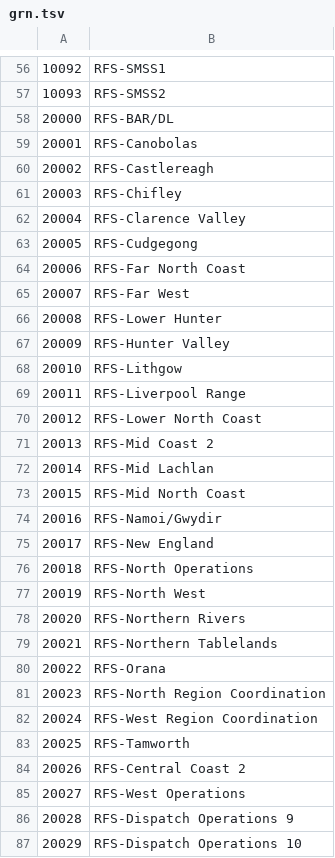
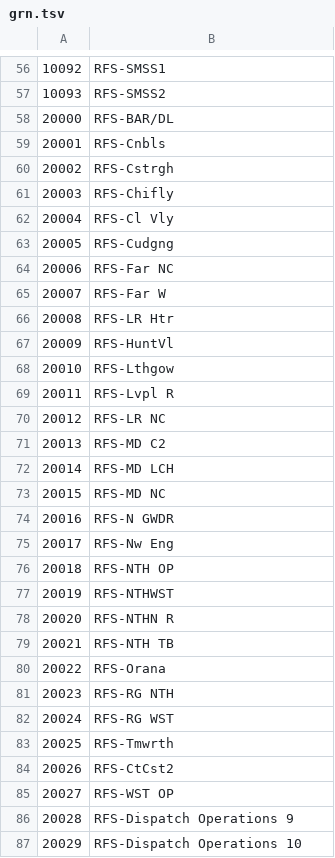
Before and after one commit to HAMGZZ/GRN-P25, a TSV file: grn.tsv, drawn as a sheet; only a part is shown, gaps mark what is left out; the diff names each change by its address in the sheet, - before the commit and + after, or states it on an @@ line.

Commit message:
Update Talkgroup List

```diff
--- a/grn.tsv
+++ b/grn.tsv
-B59: RFS-Canobolas
+B59: RFS-Cnbls
-B60: RFS-Castlereagh
+B60: RFS-Cstrgh
-B61: RFS-Chifley
+B61: RFS-Chifly
-B62: RFS-Clarence Valley
+B62: RFS-Cl Vly
-B63: RFS-Cudgegong
+B63: RFS-Cudgng
-B64: RFS-Far North Coast
+B64: RFS-Far NC
-B65: RFS-Far West
+B65: RFS-Far W
-B66: RFS-Lower Hunter
+B66: RFS-LR Htr
-B67: RFS-Hunter Valley
+B67: RFS-HuntVl
-B68: RFS-Lithgow
+B68: RFS-Lthgow
-B69: RFS-Liverpool Range
+B69: RFS-Lvpl R
-B70: RFS-Lower North Coast
+B70: RFS-LR NC
-B71: RFS-Mid Coast 2
+B71: RFS-MD C2
-B72: RFS-Mid Lachlan
+B72: RFS-MD LCH
-B73: RFS-Mid North Coast
+B73: RFS-MD NC
-B74: RFS-Namoi/Gwydir
+B74: RFS-N GWDR
-B75: RFS-New England
+B75: RFS-Nw Eng
-B76: RFS-North Operations
+B76: RFS-NTH OP
-B77: RFS-North West
+B77: RFS-NTHWST
-B78: RFS-Northern Rivers
+B78: RFS-NTHN R
-B79: RFS-Northern Tablelands
+B79: RFS-NTH TB
-B81: RFS-North Region Coordination
+B81: RFS-RG NTH
-B82: RFS-West Region Coordination
+B82: RFS-RG WST
-B83: RFS-Tamworth
+B83: RFS-Tmwrth
-B84: RFS-Central Coast 2
+B84: RFS-CtCst2
-B85: RFS-West Operations
+B85: RFS-WST OP
```
